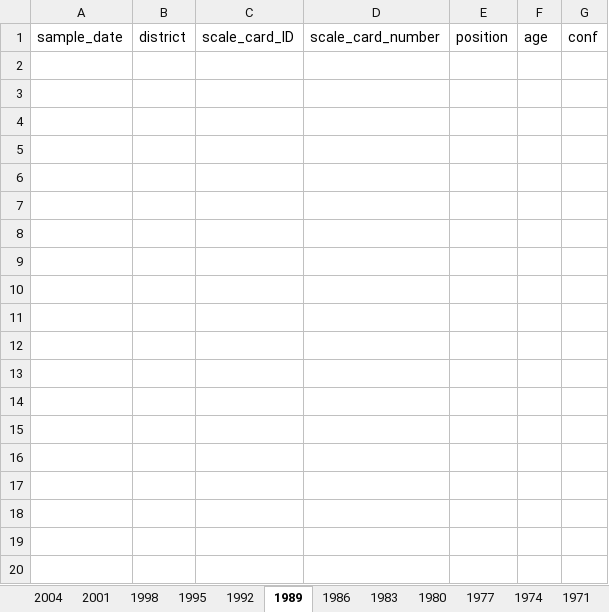
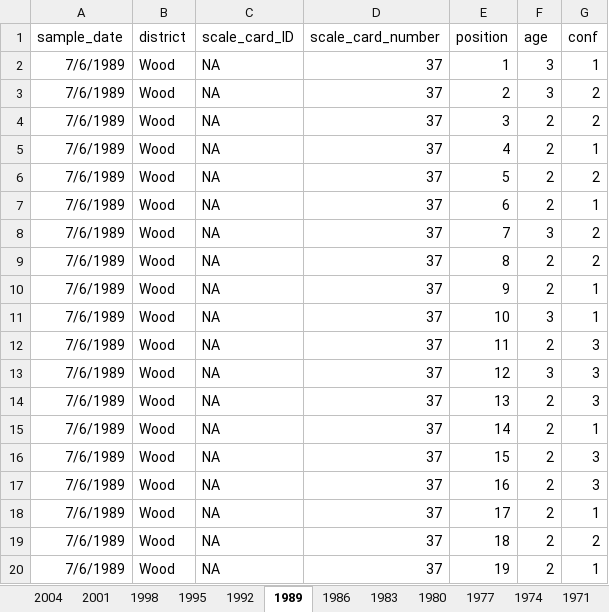
Before and after one commit to n-grace-henry/MS-Thesis, an Excel workbook: scale_aging.xlsx, sheet 1989, drawn as a sheet; only a part is shown; values as stored, in another font and other column widths than the file's, no borders; the diff covers the shown part only; the diff names each change by its address in the sheet, - before the commit and + after, or states it on an @@ line.

```diff
--- a/scale_aging.xlsx (sheet 1989)
+++ b/scale_aging.xlsx (sheet 1989)
+row 2: 7/6/1989 | Wood | NA | 37 | 1 | 3 | 1
+row 3: 7/6/1989 | Wood | NA | 37 | 2 | 3 | 2
+row 4: 7/6/1989 | Wood | NA | 37 | 3 | 2 | 2
+row 5: 7/6/1989 | Wood | NA | 37 | 4 | 2 | 1
+row 6: 7/6/1989 | Wood | NA | 37 | 5 | 2 | 2
+row 7: 7/6/1989 | Wood | NA | 37 | 6 | 2 | 1
+row 8: 7/6/1989 | Wood | NA | 37 | 7 | 3 | 2
+row 9: 7/6/1989 | Wood | NA | 37 | 8 | 2 | 2
+row 10: 7/6/1989 | Wood | NA | 37 | 9 | 2 | 1
+row 11: 7/6/1989 | Wood | NA | 37 | 10 | 3 | 1
+row 12: 7/6/1989 | Wood | NA | 37 | 11 | 2 | 3
+row 13: 7/6/1989 | Wood | NA | 37 | 12 | 3 | 3
+row 14: 7/6/1989 | Wood | NA | 37 | 13 | 2 | 3
+row 15: 7/6/1989 | Wood | NA | 37 | 14 | 2 | 1
+row 16: 7/6/1989 | Wood | NA | 37 | 15 | 2 | 3
+row 17: 7/6/1989 | Wood | NA | 37 | 16 | 2 | 3
+row 18: 7/6/1989 | Wood | NA | 37 | 17 | 2 | 1
+row 19: 7/6/1989 | Wood | NA | 37 | 18 | 2 | 2
+row 20: 7/6/1989 | Wood | NA | 37 | 19 | 2 | 1
```
Also changed, not shown: 221 added rows elsewhere in this sheet, sheet 1992, sheet 1995.
